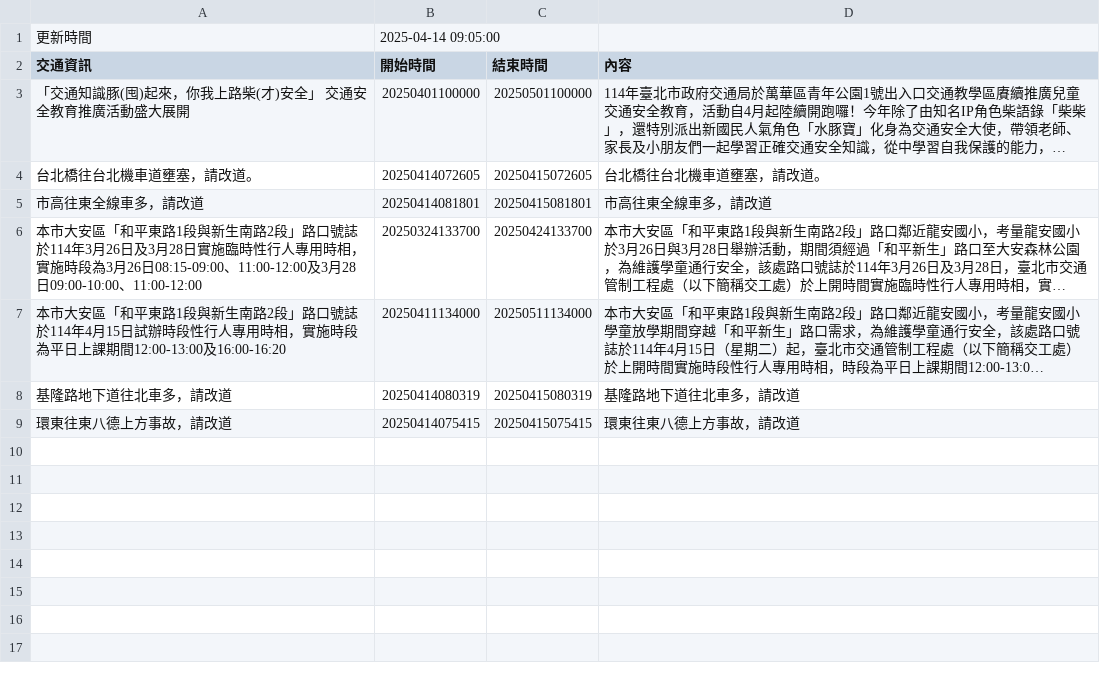
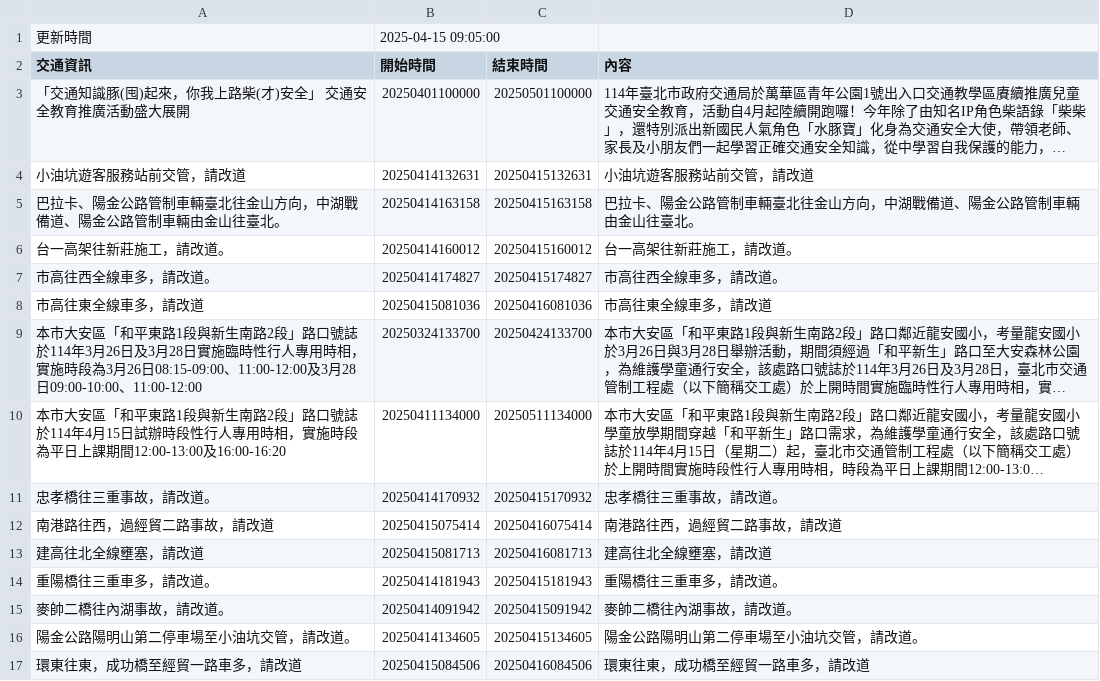
Before and after one commit to Brian-Su-tech/Open_Flatform_Mid, a CSV file: api.csv, drawn as a sheet; long unchanged cells end in …; removed rows and columns are numbered as before the commit, all else as after; the diff names each change by its address in the sheet, - before the commit and + after, or states it on an @@ line.

Commit message:
daily crawl

```diff
--- a/api.csv
+++ b/api.csv
-B1 (開始時間): 2025-04-14 09:05:00
+B1 (開始時間): 2025-04-15 09:05:00
-row 4: 台北橋往台北機車道壅塞，請改道。 | 20250414072605 | 20250415072605 | 台北橋往台北機車道壅塞，請改道。
+row 4: 小油坑遊客服務站前交管，請改道 | 20250414132631 | 20250415132631 | 小油坑遊客服務站前交管，請改道
+row 5: 巴拉卡、陽金公路管制車輛臺北往金山方向，中湖戰備道、陽金公路管制車輛由金山往臺北。 | 20250414163158 | 20250415163158 | 巴拉卡、陽金公路管制車輛臺北往金山方向，中湖戰備道、陽金公路管制車輛由金山往臺北。
+row 6: 台一高架往新莊施工，請改道。 | 20250414160012 | 20250415160012 | 台一高架往新莊施工，請改道。
+row 7: 市高往西全線車多，請改道。 | 20250414174827 | 20250415174827 | 市高往西全線車多，請改道。
-B8 (開始時間): 20250414081801
+B8 (開始時間): 20250415081036
-C8 (結束時間): 20250415081801
+C8 (結束時間): 20250416081036
-row 8: 基隆路地下道往北車多，請改道 | 20250414080319 | 20250415080319 | 基隆路地下道往北車多，請改道
-row 9: 環東往東八德上方事故，請改道 | 20250414075415 | 20250415075415 | 環東往東八德上方事故，請改道
+row 11: 忠孝橋往三重事故，請改道。 | 20250414170932 | 20250415170932 | 忠孝橋往三重事故，請改道。
+row 12: 南港路往西，過經貿二路事故，請改道 | 20250415075414 | 20250416075414 | 南港路往西，過經貿二路事故，請改道
+row 13: 建高往北全線壅塞，請改道 | 20250415081713 | 20250416081713 | 建高往北全線壅塞，請改道
+row 14: 重陽橋往三重車多，請改道。 | 20250414181943 | 20250415181943 | 重陽橋往三重車多，請改道。
+row 15: 麥帥二橋往內湖事故，請改道。 | 20250414091942 | 20250415091942 | 麥帥二橋往內湖事故，請改道。
+row 16: 陽金公路陽明山第二停車場至小油坑交管，請改道。 | 20250414134605 | 20250415134605 | 陽金公路陽明山第二停車場至小油坑交管，請改道。
+row 17: 環東往東，成功橋至經貿一路車多，請改道 | 20250415084506 | 20250416084506 | 環東往東，成功橋至經貿一路車多，請改道
```
